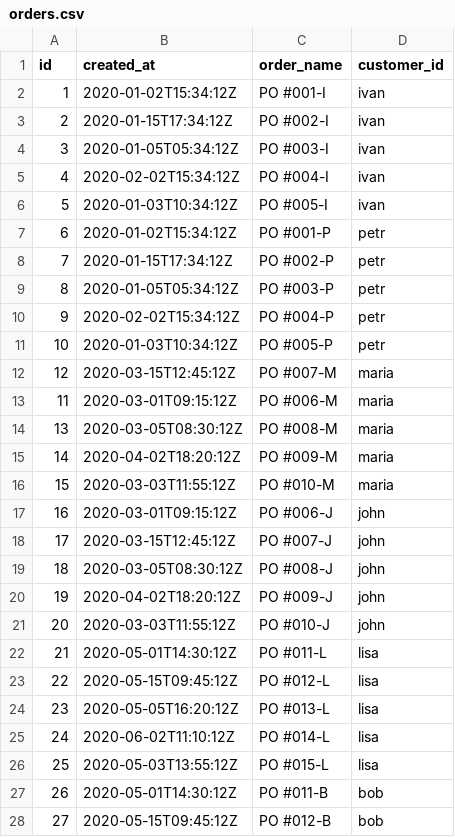
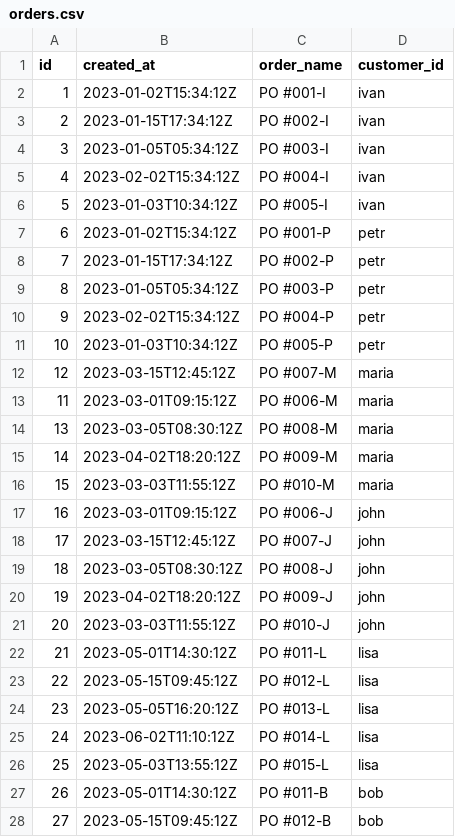
Before and after one commit to MuhammadChandra19/order-management, a CSV file: server/script/orders.csv, drawn as a sheet; only a part is shown; the diff covers the shown part only.

Commit message:
feat: change data seed to 2023 for easier testing

```diff
--- a/server/script/orders.csv
+++ b/server/script/orders.csv
@@ -1,28 +1,28 @@
 id,created_at,order_name,customer_id
-1,2020-01-02T15:34:12Z,PO #001-I,ivan
-2,2020-01-15T17:34:12Z,PO #002-I,ivan
-3,2020-01-05T05:34:12Z,PO #003-I,ivan
-4,2020-02-02T15:34:12Z,PO #004-I,ivan
-5,2020-01-03T10:34:12Z,PO #005-I,ivan
-6,2020-01-02T15:34:12Z,PO #001-P,petr
-7,2020-01-15T17:34:12Z,PO #002-P,petr
-8,2020-01-05T05:34:12Z,PO #003-P,petr
-9,2020-02-02T15:34:12Z,PO #004-P,petr
-10,2020-01-03T10:34:12Z,PO #005-P,petr
-12,2020-03-15T12:45:12Z,PO #007-M,maria
-11,2020-03-01T09:15:12Z,PO #006-M,maria
-13,2020-03-05T08:30:12Z,PO #008-M,maria
-14,2020-04-02T18:20:12Z,PO #009-M,maria
-15,2020-03-03T11:55:12Z,PO #010-M,maria
-16,2020-03-01T09:15:12Z,PO #006-J,john
-17,2020-03-15T12:45:12Z,PO #007-J,john
-18,2020-03-05T08:30:12Z,PO #008-J,john
-19,2020-04-02T18:20:12Z,PO #009-J,john
-20,2020-03-03T11:55:12Z,PO #010-J,john
-21,2020-05-01T14:30:12Z,PO #011-L,lisa
-22,2020-05-15T09:45:12Z,PO #012-L,lisa
-23,2020-05-05T16:20:12Z,PO #013-L,lisa
-24,2020-06-02T11:10:12Z,PO #014-L,lisa
-25,2020-05-03T13:55:12Z,PO #015-L,lisa
-26,2020-05-01T14:30:12Z,PO #011-B,bob
-27,2020-05-15T09:45:12Z,PO #012-B,bob
+1,2023-01-02T15:34:12Z,PO #001-I,ivan
+2,2023-01-15T17:34:12Z,PO #002-I,ivan
+3,2023-01-05T05:34:12Z,PO #003-I,ivan
+4,2023-02-02T15:34:12Z,PO #004-I,ivan
+5,2023-01-03T10:34:12Z,PO #005-I,ivan
+6,2023-01-02T15:34:12Z,PO #001-P,petr
+7,2023-01-15T17:34:12Z,PO #002-P,petr
+8,2023-01-05T05:34:12Z,PO #003-P,petr
+9,2023-02-02T15:34:12Z,PO #004-P,petr
+10,2023-01-03T10:34:12Z,PO #005-P,petr
+12,2023-03-15T12:45:12Z,PO #007-M,maria
+11,2023-03-01T09:15:12Z,PO #006-M,maria
+13,2023-03-05T08:30:12Z,PO #008-M,maria
+14,2023-04-02T18:20:12Z,PO #009-M,maria
+15,2023-03-03T11:55:12Z,PO #010-M,maria
+16,2023-03-01T09:15:12Z,PO #006-J,john
+17,2023-03-15T12:45:12Z,PO #007-J,john
+18,2023-03-05T08:30:12Z,PO #008-J,john
+19,2023-04-02T18:20:12Z,PO #009-J,john
+20,2023-03-03T11:55:12Z,PO #010-J,john
+21,2023-05-01T14:30:12Z,PO #011-L,lisa
+22,2023-05-15T09:45:12Z,PO #012-L,lisa
+23,2023-05-05T16:20:12Z,PO #013-L,lisa
+24,2023-06-02T11:10:12Z,PO #014-L,lisa
+25,2023-05-03T13:55:12Z,PO #015-L,lisa
+26,2023-05-01T14:30:12Z,PO #011-B,bob
+27,2023-05-15T09:45:12Z,PO #012-B,bob
```
Also changed, not shown: 3 edited cells elsewhere in this file, 1 other file.
